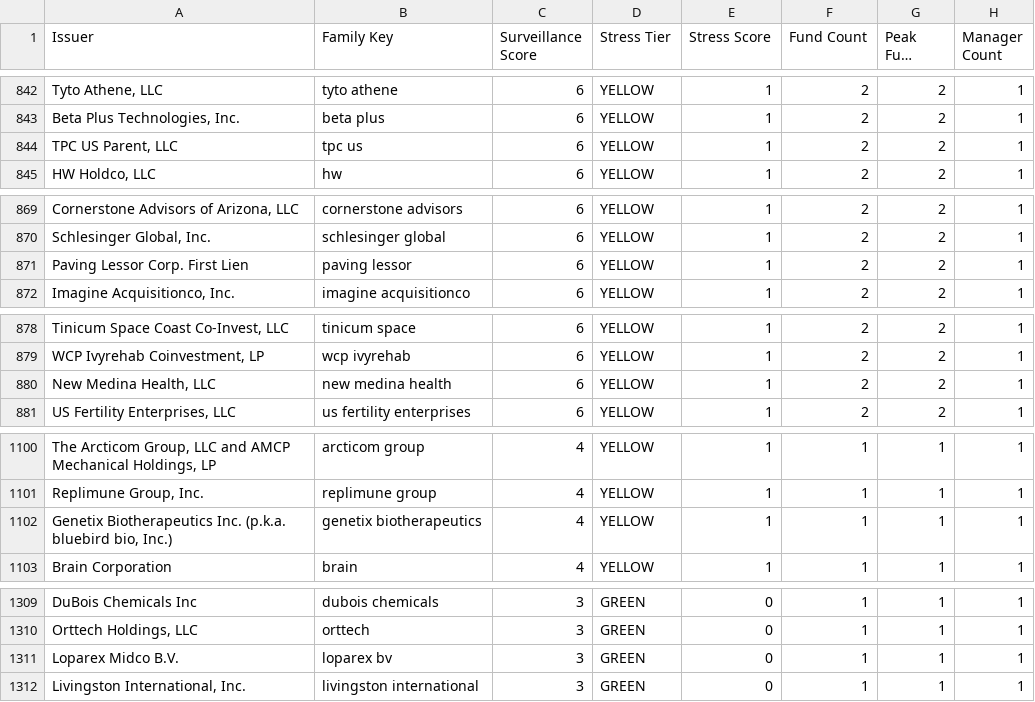
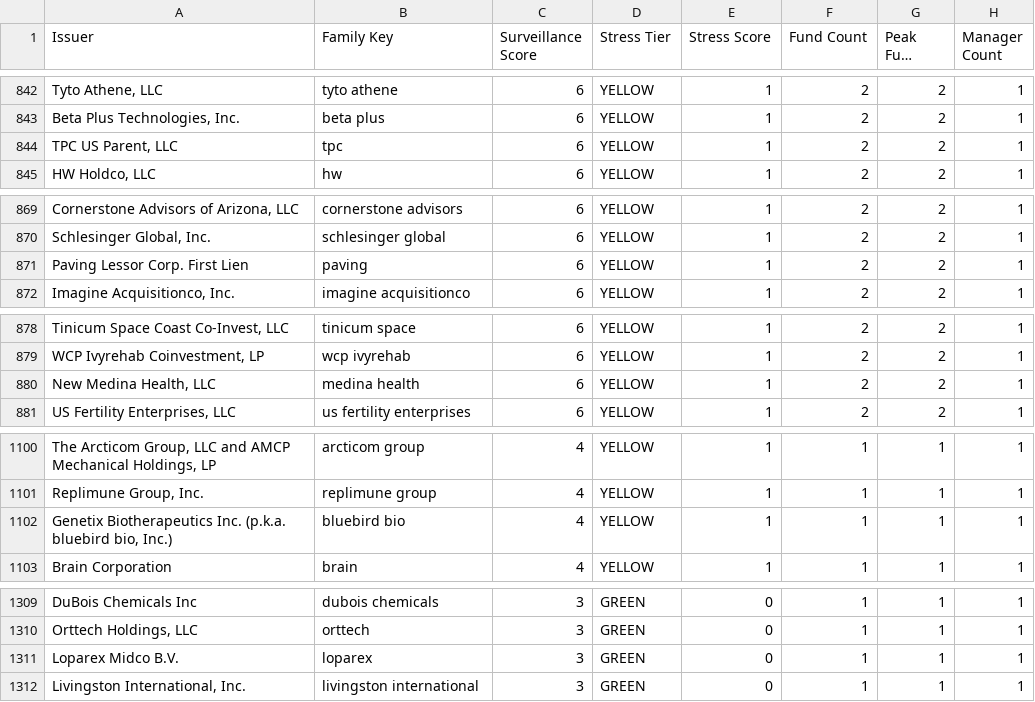
Before and after one commit to tuckerrothmann/Private-credit-work, a CSV file: data/processed/borrower_watchlist.csv, drawn as a sheet; only a part is shown, gaps mark what is left out; long unchanged cells end in …; the diff covers the shown part only; the diff names each change by its address in the sheet, - before the commit and + after, or states it on an @@ line.

Commit message:
Curate borrower family aliases and review signals

```diff
--- a/data/processed/borrower_watchlist.csv
+++ b/data/processed/borrower_watchlist.csv
-B844 (Family Key): tpc us
+B844 (Family Key): tpc
-B871 (Family Key): paving lessor
+B871 (Family Key): paving
-B880 (Family Key): new medina health
+B880 (Family Key): medina health
-B1102 (Family Key): genetix biotherapeutics
+B1102 (Family Key): bluebird bio
-B1311 (Family Key): loparex bv
+B1311 (Family Key): loparex
```
Also changed, not shown: 17 edited cells elsewhere in this file, 5 other files.
